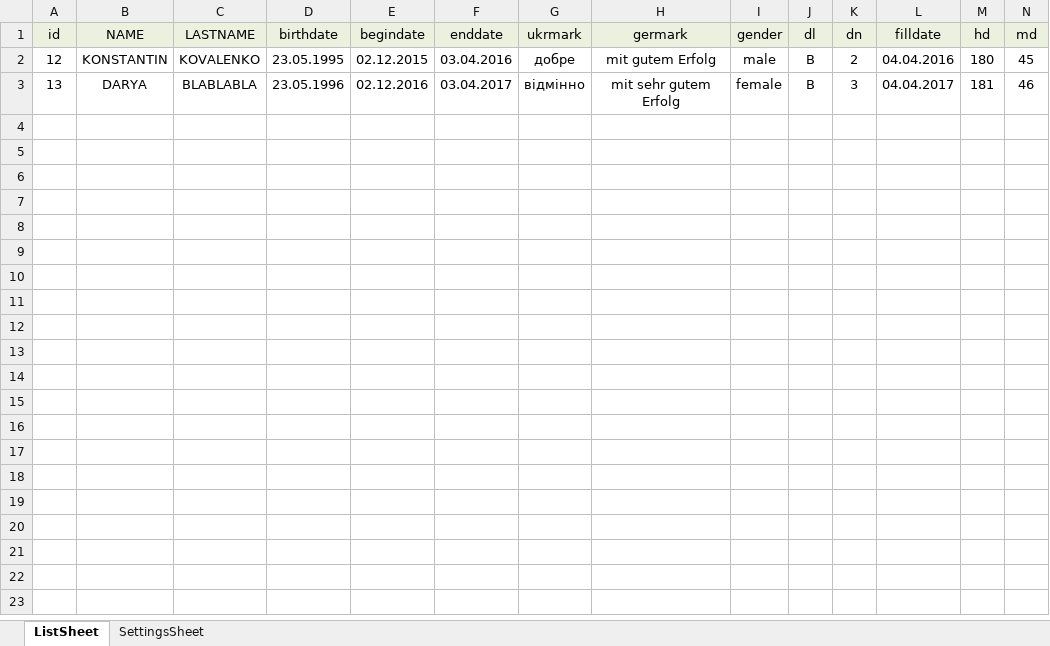
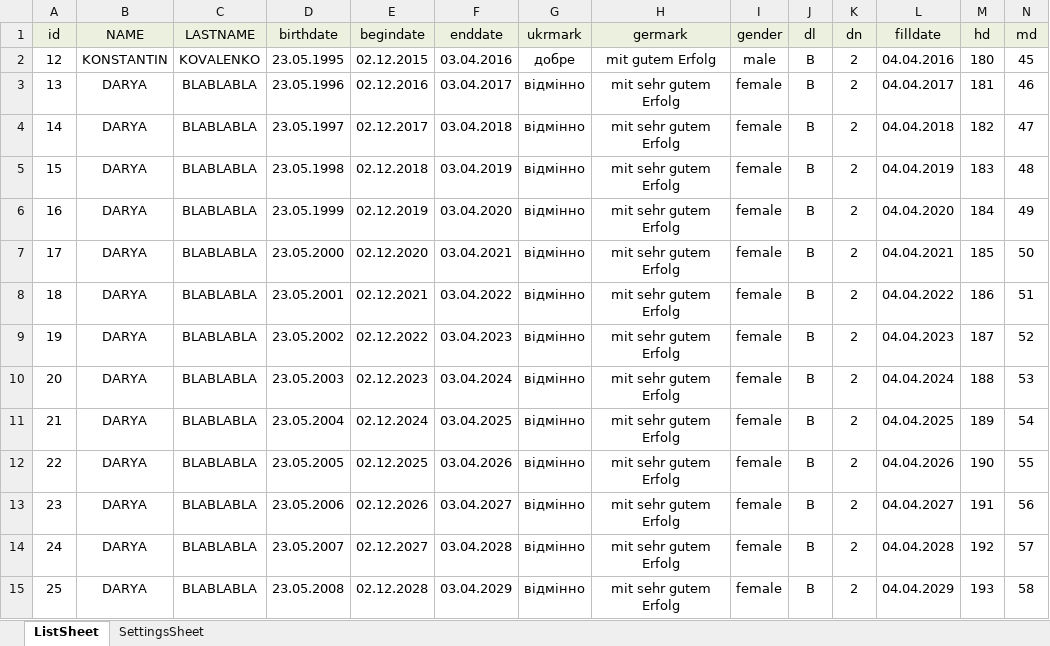
Before and after one commit to protokopf/CS_Doc_Changing, an Excel workbook: DocFilesFillingProgramm/DocFilesFillingProgrammUI/bin/Debug/Storage/excelStorage.xlsx, sheet ListSheet, drawn as a sheet; values as stored, in another font and other column widths than the file's, no borders; the diff names each change by its address in the sheet, - before the commit and + after, or states it on an @@ line.

```diff
--- a/DocFilesFillingProgramm/DocFilesFillingProgrammUI/bin/Debug/Storage/excelStorage.xlsx (sheet ListSheet)
+++ b/DocFilesFillingProgramm/DocFilesFillingProgrammUI/bin/Debug/Storage/excelStorage.xlsx (sheet ListSheet)
-K3 (dn): 3
+K3 (dn): 2
+row 4: 14 | DARYA | BLABLABLA | 23.05.1997 | 02.12.2017 | 03.04.2018 | відмінно | mit sehr gutem Erfolg | female | B | 2 | 04.04.2018 | 182 | 47
+row 5: 15 | DARYA | BLABLABLA | 23.05.1998 | 02.12.2018 | 03.04.2019 | відмінно | mit sehr gutem Erfolg | female | B | 2 | 04.04.2019 | 183 | 48
+row 6: 16 | DARYA | BLABLABLA | 23.05.1999 | 02.12.2019 | 03.04.2020 | відмінно | mit sehr gutem Erfolg | female | B | 2 | 04.04.2020 | 184 | 49
+row 7: 17 | DARYA | BLABLABLA | 23.05.2000 | 02.12.2020 | 03.04.2021 | відмінно | mit sehr gutem Erfolg | female | B | 2 | 04.04.2021 | 185 | 50
+row 8: 18 | DARYA | BLABLABLA | 23.05.2001 | 02.12.2021 | 03.04.2022 | відмінно | mit sehr gutem Erfolg | female | B | 2 | 04.04.2022 | 186 | 51
+row 9: 19 | DARYA | BLABLABLA | 23.05.2002 | 02.12.2022 | 03.04.2023 | відмінно | mit sehr gutem Erfolg | female | B | 2 | 04.04.2023 | 187 | 52
+row 10: 20 | DARYA | BLABLABLA | 23.05.2003 | 02.12.2023 | 03.04.2024 | відмінно | mit sehr gutem Erfolg | female | B | 2 | 04.04.2024 | 188 | 53
+row 11: 21 | DARYA | BLABLABLA | 23.05.2004 | 02.12.2024 | 03.04.2025 | відмінно | mit sehr gutem Erfolg | female | B | 2 | 04.04.2025 | 189 | 54
+row 12: 22 | DARYA | BLABLABLA | 23.05.2005 | 02.12.2025 | 03.04.2026 | відмінно | mit sehr gutem Erfolg | female | B | 2 | 04.04.2026 | 190 | 55
+row 13: 23 | DARYA | BLABLABLA | 23.05.2006 | 02.12.2026 | 03.04.2027 | відмінно | mit sehr gutem Erfolg | female | B | 2 | 04.04.2027 | 191 | 56
+row 14: 24 | DARYA | BLABLABLA | 23.05.2007 | 02.12.2027 | 03.04.2028 | відмінно | mit sehr gutem Erfolg | female | B | 2 | 04.04.2028 | 192 | 57
+row 15: 25 | DARYA | BLABLABLA | 23.05.2008 | 02.12.2028 | 03.04.2029 | відмінно | mit sehr gutem Erfolg | female | B | 2 | 04.04.2029 | 193 | 58
```
Also changed, not shown: 40 other files.
